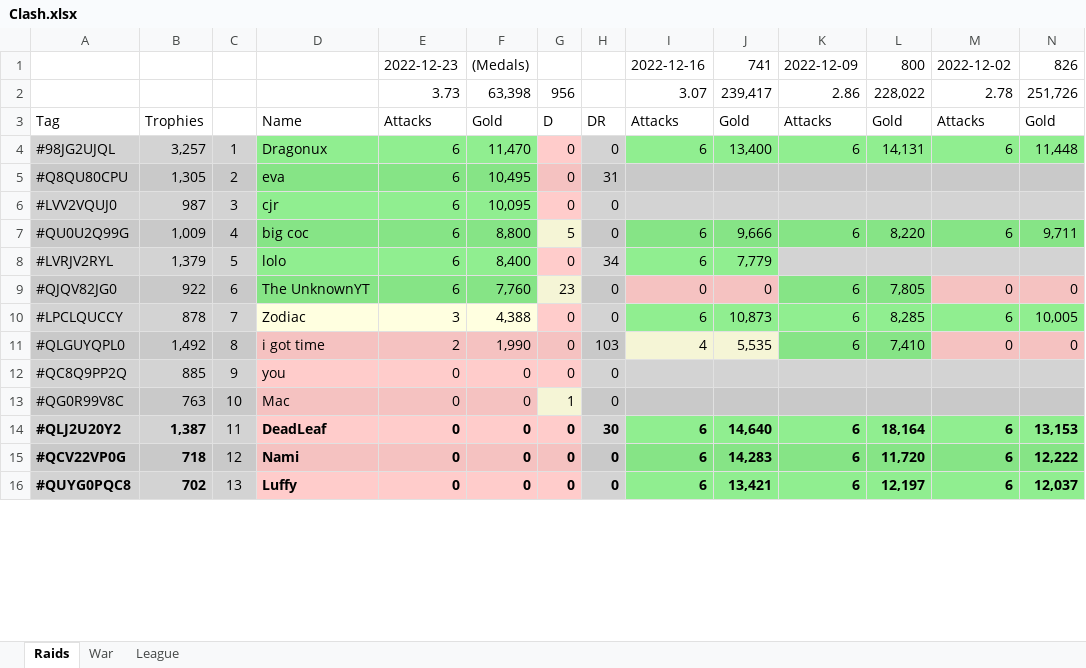
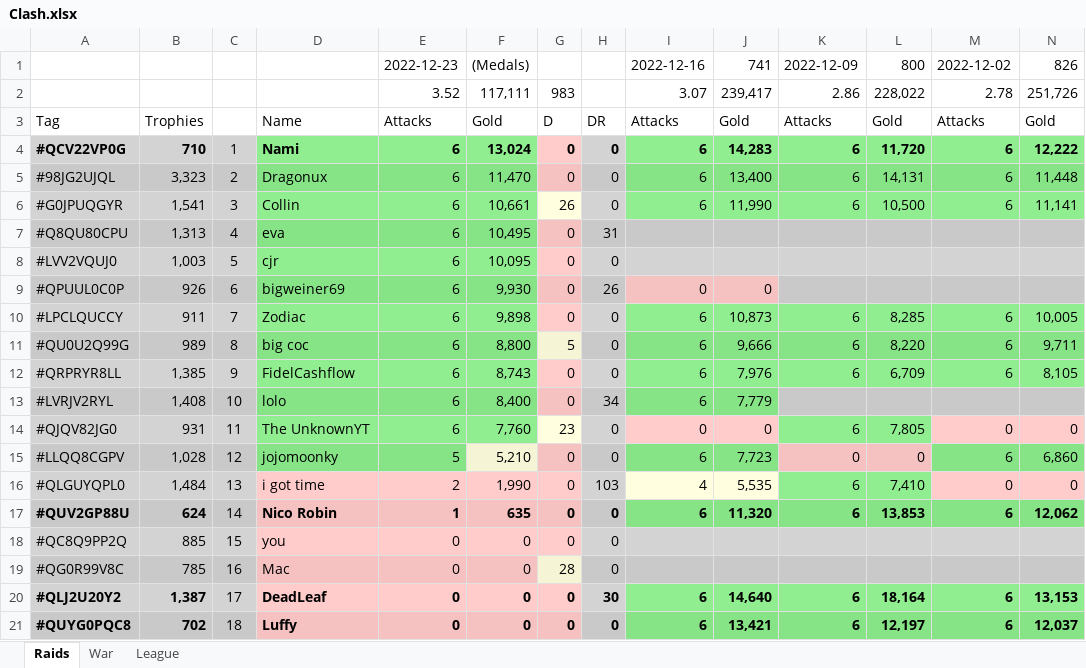
Before and after one commit to KYANI7E/Clans, an Excel workbook: Clash.xlsx, sheet Raids, drawn as a sheet; only a part is shown; values as stored, in another font and other column widths than the file's, no borders; removed rows and columns are numbered as before the commit, all else as after; rows hold the shown columns only; the diff covers the shown part only; the diff names each change by its address in the sheet, - before the commit and + after, or states it on an @@ line.

Commit message:
updating the clash file from bat manual run

```diff
--- a/Clash.xlsx (sheet Raids)
+++ b/Clash.xlsx (sheet Raids)
-E2: 3.73
+E2: 3.52
-F2: 63,398
+F2: 117,111
-G2: 956
+G2: 983
+row 4: #QCV22VP0G | 710 | 1 | Nami | 6 | 13,024 | 0 | 0 | 6 | 14,283 | 6 | 11,720 | 6 | 12,222
-B5: 3,257
+B5: 3,323
-C5: 1
+C5: 2
+row 6: #G0JPUQGYR | 1,541 | 3 | Collin | 6 | 10,661 | 26 | 0 | 6 | 11,990 | 6 | 10,500 | 6 | 11,141
-B7: 1,305
+B7: 1,313
-C7: 2
+C7: 4
-B8: 987
+B8: 1,003
-C8: 3
+C8: 5
+row 9: #QPUUL0C0P | 926 | 6 | bigweiner69 | 6 | 9,930 | 0 | 26 | 0 | 0
+row 10: #LPCLQUCCY | 911 | 7 | Zodiac | 6 | 9,898 | 0 | 0 | 6 | 10,873 | 6 | 8,285 | 6 | 10,005
-B11: 1,009
+B11: 989
-C11: 4
+C11: 8
+row 12: #QRPRYR8LL | 1,385 | 9 | FidelCashflow | 6 | 8,743 | 0 | 0 | 6 | 7,976 | 6 | 6,709 | 6 | 8,105
-B13: 1,379
+B13: 1,408
-C13: 5
+C13: 10
-B14: 922
+B14: 931
-C14: 6
+C14: 11
-row 10: #LPCLQUCCY | 878 | 7 | Zodiac | 3 | 4,388 | 0 | 0 | 6 | 10,873 | 6 | 8,285 | 6 | 10,005
+row 15: #LLQQ8CGPV | 1,028 | 12 | jojomoonky | 5 | 5,210 | 0 | 0 | 6 | 7,723 | 0 | 0 | 6 | 6,860
-B16: 1,492
+B16: 1,484
-C16: 8
+C16: 13
+row 17: #QUV2GP88U | 624 | 14 | Nico Robin | 1 | 635 | 0 | 0 | 6 | 11,320 | 6 | 13,853 | 6 | 12,062
-C18: 9
+C18: 15
-B19: 763
+B19: 785
-C19: 10
+C19: 16
-G19: 1
+G19: 28
-C20: 11
+C20: 17
-row 15: #QCV22VP0G | 718 | 12 | Nami | 0 | 0 | 0 | 0 | 6 | 14,283 | 6 | 11,720 | 6 | 12,222
-C21: 13
+C21: 18
```
Also changed, not shown: 2 added rows, 7 removed rows, 31 edited cells and cell formats elsewhere in this sheet.
